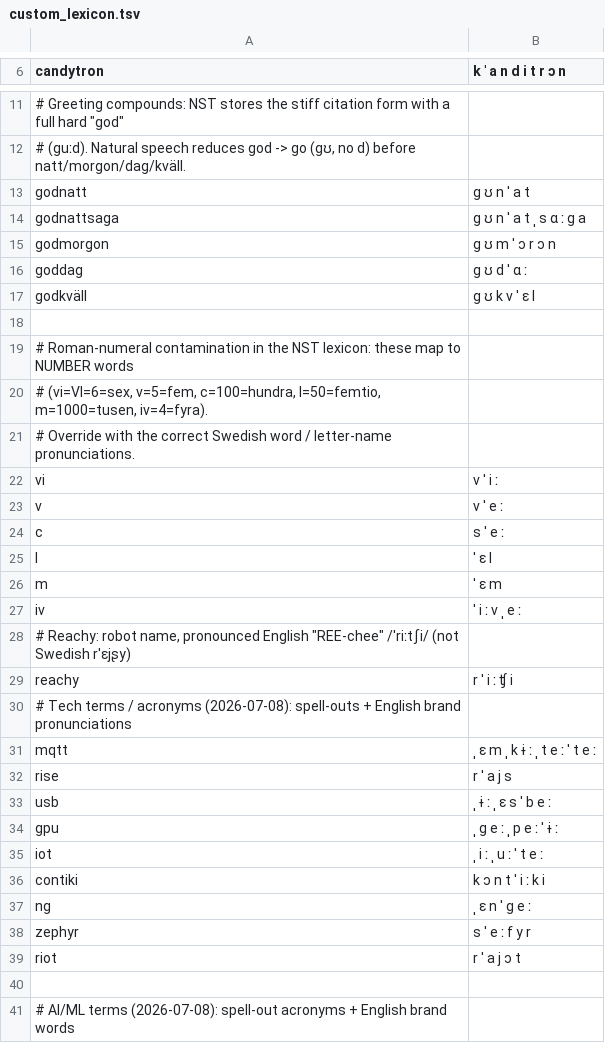
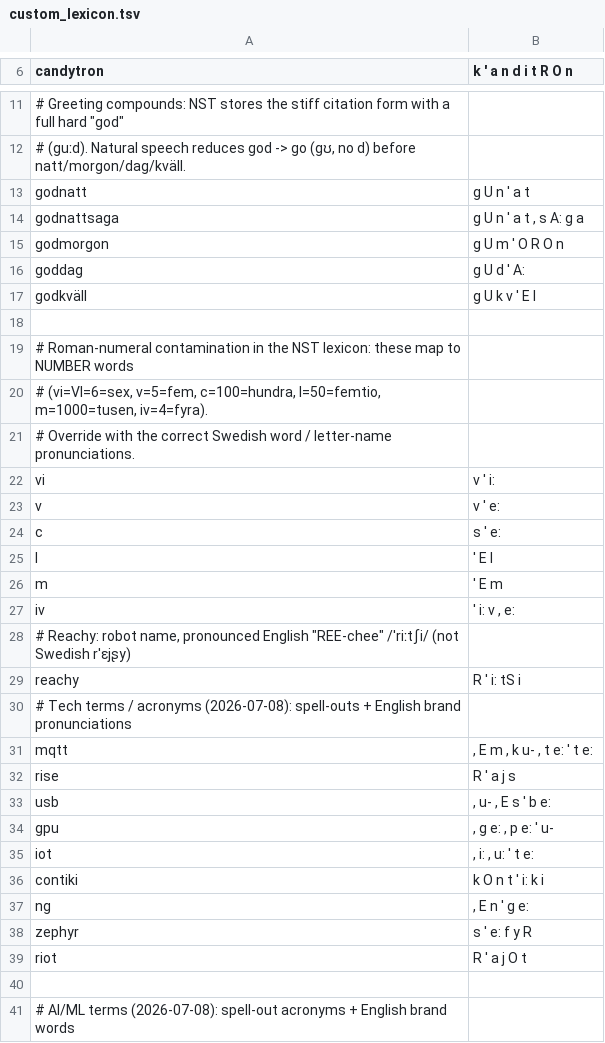
Before and after one commit to jsjoberg/perikop, a TSV file: resources/speech/custom_lexicon.tsv, drawn as a sheet; only a part is shown, gaps mark what is left out; the diff covers the shown part only.

```diff
--- a/resources/speech/custom_lexicon.tsv
+++ b/resources/speech/custom_lexicon.tsv
@@ -6 +6 @@
-candytron	k ˈ a n d i t r ɔ n
+candytron	k ' a n d i t R O n
@@ -12,7 +12,7 @@ candytron	k ˈ a n d i t r ɔ n
 # (ɡuːd). Natural speech reduces god -> go (ɡʊ, no d) before natt/morgon/dag/kväll.
-godnatt	ɡ ʊ n ˈ a t
-godnattsaga	ɡ ʊ n ˈ a t ˌ s ɑ ː ɡ a
-godmorgon	ɡ ʊ m ˈ ɔ r ɔ n
-goddag	ɡ ʊ d ˈ ɑ ː
-godkväll	ɡ ʊ k v ˈ ɛ l
+godnatt	g U n ' a t
+godnattsaga	g U n ' a t , s A: g a
+godmorgon	g U m ' O R O n
+goddag	g U d ' A:
+godkväll	g U k v ' E l
 
@@ -21,20 +21,20 @@ godkväll	ɡ ʊ k v ˈ ɛ l
 # Override with the correct Swedish word / letter-name pronunciations.
-vi	v ˈ i ː
-v	v ˈ e ː
-c	s ˈ e ː
-l	ˈ ɛ l
-m	ˈ ɛ m
-iv	ˈ i ː v ˌ e ː
+vi	v ' i:
+v	v ' e:
+c	s ' e:
+l	' E l
+m	' E m
+iv	' i: v , e:
 # Reachy: robot name, pronounced English "REE-chee" /ˈriːtʃi/ (not Swedish rˈɛjʂy)
-reachy	r ˈ i ː ʧ i
+reachy	R ' i: tS i
 # Tech terms / acronyms (2026-07-08): spell-outs + English brand pronunciations
-mqtt	ˌ ɛ m ˌ k ɨ ː ˌ t e ː ˈ t e ː
-rise	r ˈ a j s
-usb	ˌ ɨ ː ˌ ɛ s ˈ b e ː
-gpu	ˌ ɡ e ː ˌ p e ː ˈ ɨ ː
-iot	ˌ i ː ˌ u ː ˈ t e ː
-contiki	k ɔ n t ˈ i ː k i
-ng	ˌ ɛ n ˈ ɡ e ː
-zephyr	s ˈ e ː f y r
-riot	r ˈ a j ɔ t
+mqtt	, E m , k u- , t e: ' t e:
+rise	R ' a j s
+usb	, u- , E s ' b e:
+gpu	, g e: , p e: ' u-
+iot	, i: , u: ' t e:
+contiki	k O n t ' i: k i
+ng	, E n ' g e:
+zephyr	s ' e: f y R
+riot	R ' a j O t
 
```
Also changed, not shown: 13 edited cells elsewhere in this file, resources/corpus/pronunciation-sv.tsv, resources/lexicon/sv1917-homographs.tsv, 25 other files.
